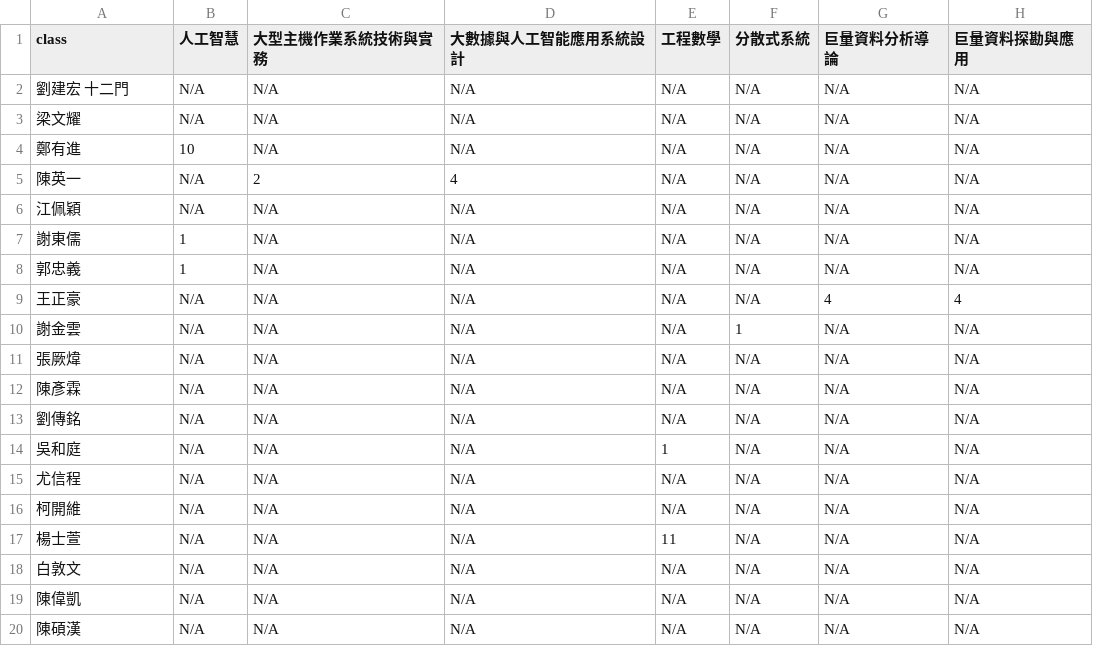
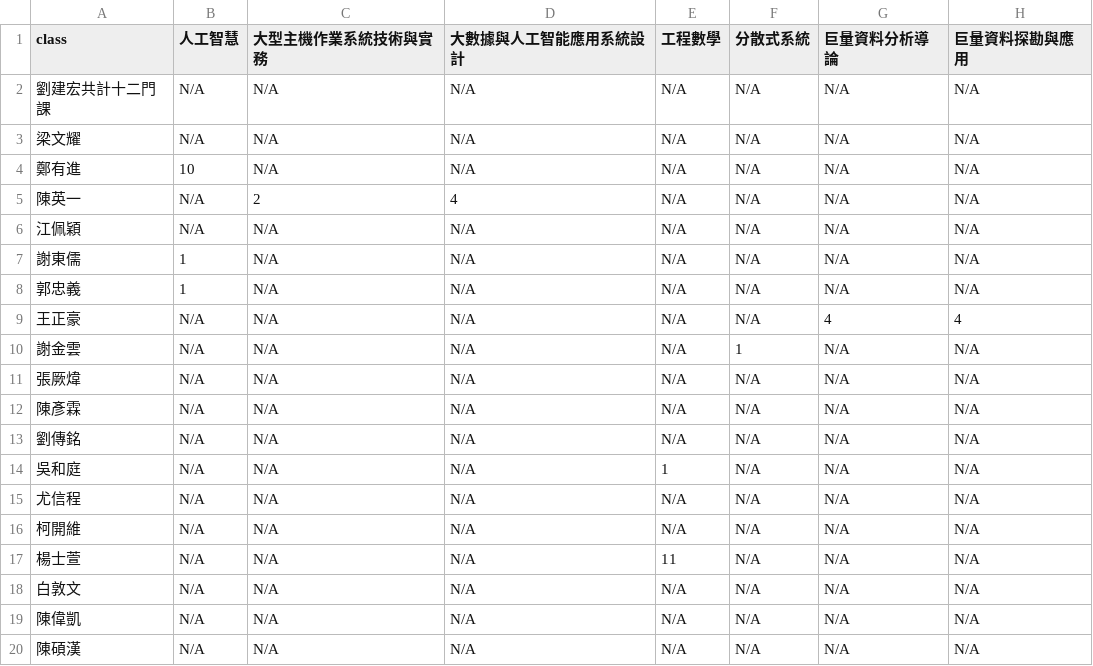
Before and after one commit to su8691/vis2021s, a CSV file: lab02/class.csv, drawn as a sheet; only a part is shown; the diff names each change by its address in the sheet, - before the commit and + after, or states it on an @@ line.

Commit message:
Add files via upload

```diff
--- a/lab02/class.csv
+++ b/lab02/class.csv
-A2 (class): 劉建宏 十二門
+A2 (class): 劉建宏共計十二門課
```
